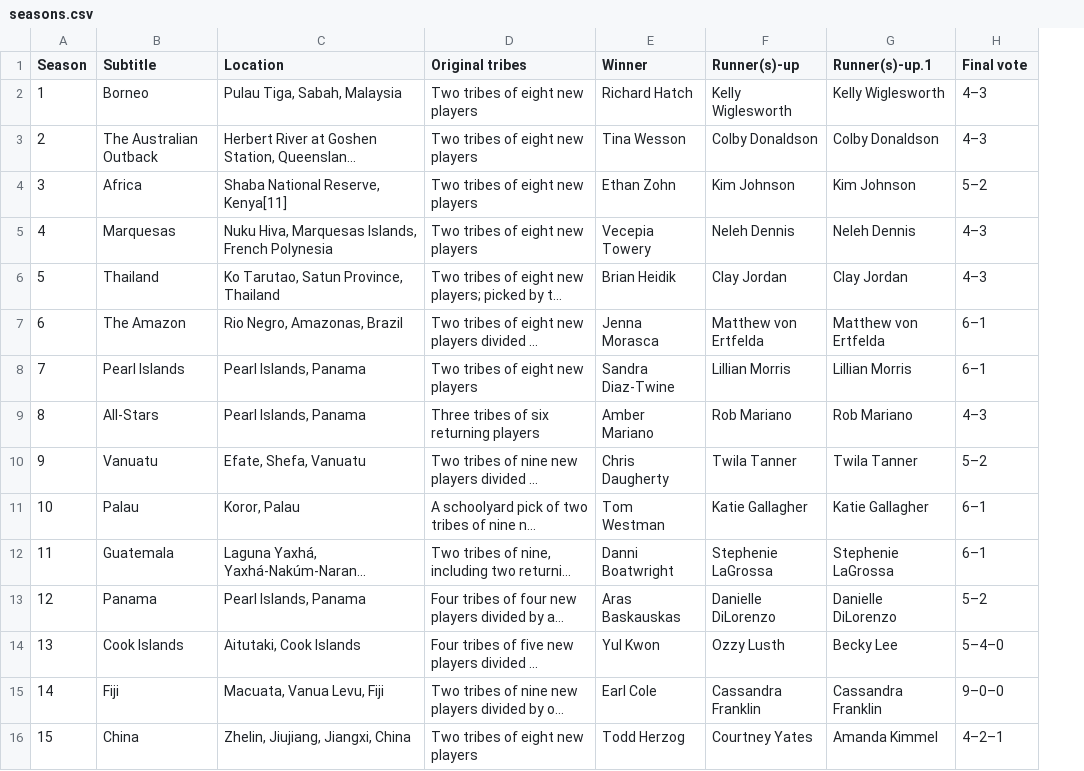
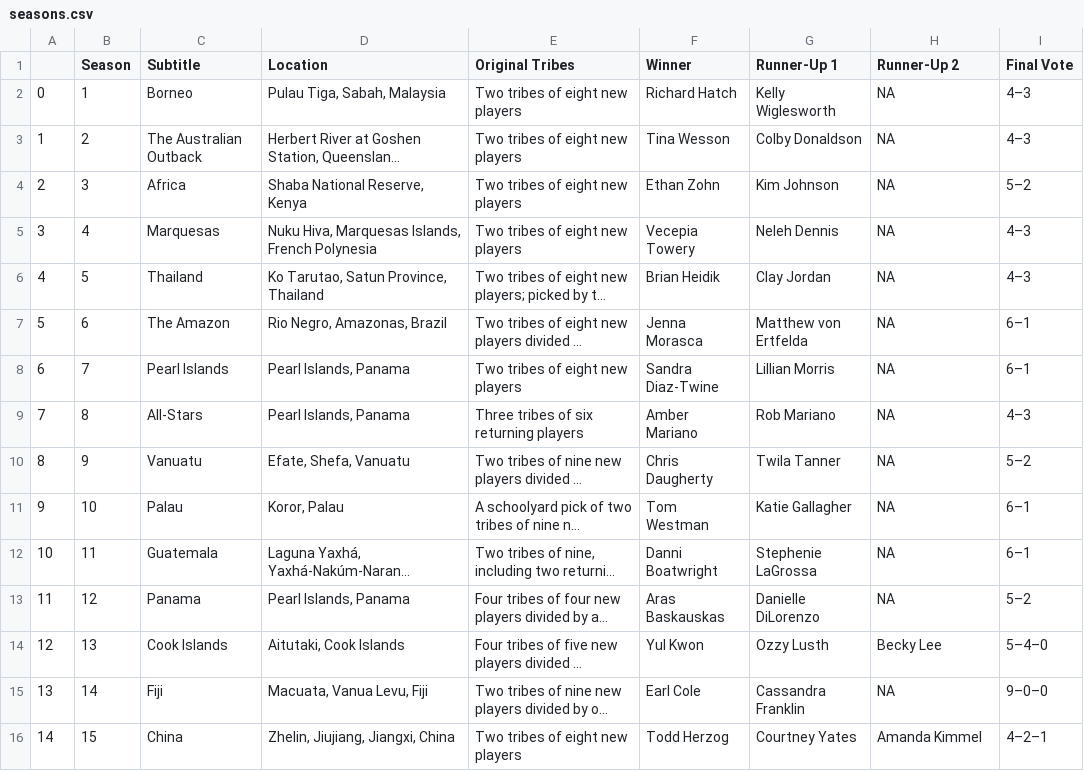
Before and after one commit to jubilbee/Survivor_EDA, a CSV file: seasons.csv, drawn as a sheet; only a part is shown; long unchanged cells end in …; addresses are those after the commit; the diff covers the shown part only; the diff names each change by its address in the sheet, - before the commit and + after, or states it on an @@ line.

```diff
--- a/seasons.csv
+++ b/seasons.csv
+column A, rows 2-16: 0 | 1 | 2 | 3 | 4 | 5 | 6 | 7 | 8 | 9 | 10 | 11 | 12 | 13 | 14
-E1: Original tribes
+E1: Original Tribes
-G1: Runner(s)-up
+G1: Runner-Up 1
-H1: Runner(s)-up.1
+H1: Runner-Up 2
-I1: Final vote
+I1: Final Vote
-H2 (Runner-Up 2): Kelly Wiglesworth
+H2 (Runner-Up 2): NA
-H3 (Runner-Up 2): Colby Donaldson
+H3 (Runner-Up 2): NA
-D4 (Location): Shaba National Reserve, Kenya[11]
+D4 (Location): Shaba National Reserve, Kenya
-H4 (Runner-Up 2): Kim Johnson
+H4 (Runner-Up 2): NA
-H5 (Runner-Up 2): Neleh Dennis
+H5 (Runner-Up 2): NA
-H6 (Runner-Up 2): Clay Jordan
+H6 (Runner-Up 2): NA
-H7 (Runner-Up 2): Matthew von Ertfelda
+H7 (Runner-Up 2): NA
-H8 (Runner-Up 2): Lillian Morris
+H8 (Runner-Up 2): NA
-H9 (Runner-Up 2): Rob Mariano
+H9 (Runner-Up 2): NA
-H10 (Runner-Up 2): Twila Tanner
+H10 (Runner-Up 2): NA
-H11 (Runner-Up 2): Katie Gallagher
+H11 (Runner-Up 2): NA
-H12 (Runner-Up 2): Stephenie LaGrossa
+H12 (Runner-Up 2): NA
-H13 (Runner-Up 2): Danielle DiLorenzo
+H13 (Runner-Up 2): NA
-H15 (Runner-Up 2): Cassandra Franklin
+H15 (Runner-Up 2): NA
```
Also changed, not shown: 15 edited cells elsewhere in this file, contestants.csv, 4 other files.
